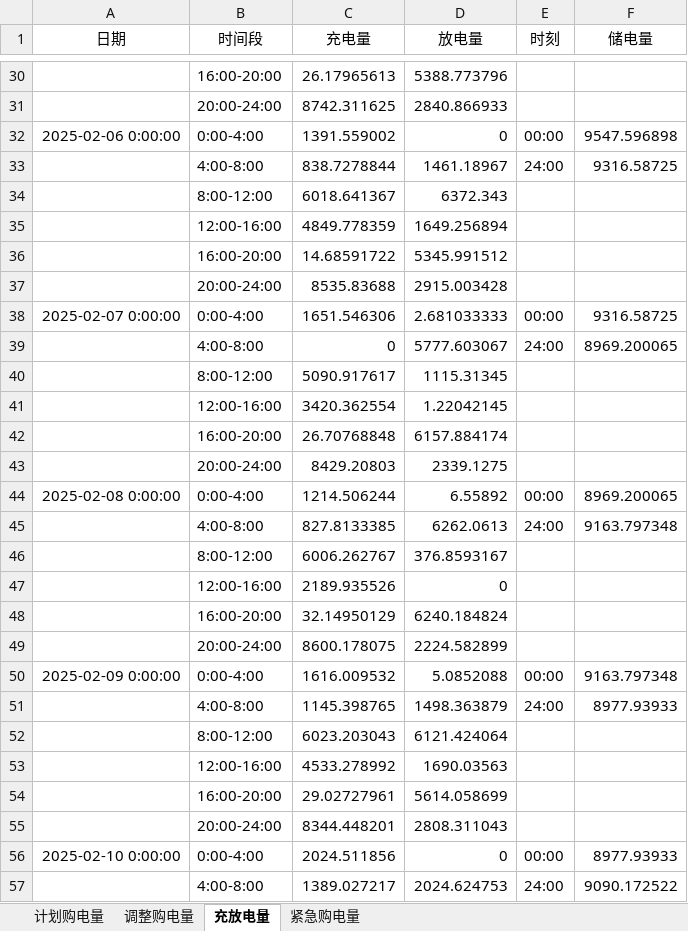
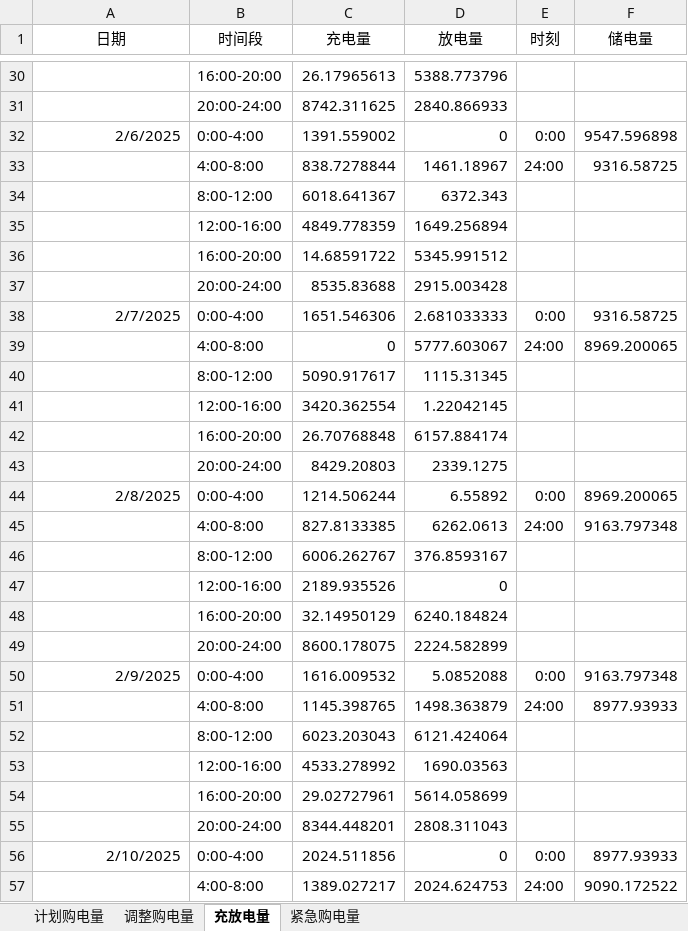
Before and after one commit to sophia7320/math_model, an Excel workbook: 提交材料/支撑材料/results/result3.xlsx, sheet 充放电量, drawn as a sheet; only a part is shown, gaps mark what is left out; values as stored, in another font and other column widths than the file's, no borders; the diff covers the shown part only; the diff names each change by its address in the sheet, - before the commit and + after, or states it on an @@ line.

Commit message:
fix(results): 结果表按附件5模板精确对齐 + 去除 pyproject 身份信息
- io/excel.py：充放电量/紧急表清行重写后显式恢复模板格式——日期 mm-dd-yy；
  首块时刻写时间值 0:00（h:mm），次块 24:00（文本 @）；此前为文本 00:00/General
- 四份结果文件经官方入口重生成（95s）：Q2 1395.7 / Q3 1347.1 / Q4-2 G1459.8 /
  Q4-3 G1410.3 万，数值与冻结版一致，仅单元格格式对齐
- c_results_audit：时刻断言兼容时间值/文本；审计 PASS；对齐核对仅剩
  模板示例空值 vs 实际数据 的预期差异
- program/pyproject.toml：移除作者身份行（支撑材料匿名要求，防止重建带出）

```diff
--- a/提交材料/支撑材料/results/result3.xlsx (sheet 充放电量)
+++ b/提交材料/支撑材料/results/result3.xlsx (sheet 充放电量)
-A32 (日期): 2025-02-06 0:00:00
+A32 (日期): 2/6/2025
-E32 (时刻): 00:00
+E32 (时刻): 0:00
-A38 (日期): 2025-02-07 0:00:00
+A38 (日期): 2/7/2025
-E38 (时刻): 00:00
+E38 (时刻): 0:00
-A44 (日期): 2025-02-08 0:00:00
+A44 (日期): 2/8/2025
-E44 (时刻): 00:00
+E44 (时刻): 0:00
-A50 (日期): 2025-02-09 0:00:00
+A50 (日期): 2/9/2025
-E50 (时刻): 00:00
+E50 (时刻): 0:00
-A56 (日期): 2025-02-10 0:00:00
+A56 (日期): 2/10/2025
-E56 (时刻): 00:00
+E56 (时刻): 0:00
```
Also changed, not shown: 658 edited cells elsewhere in this sheet, sheet 紧急购电量, results/result2.xlsx, results/result4-2.xlsx, 11 other files.
